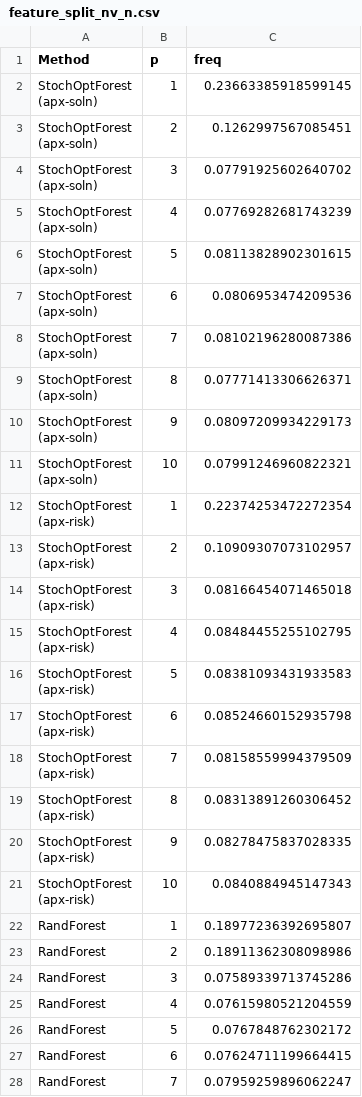
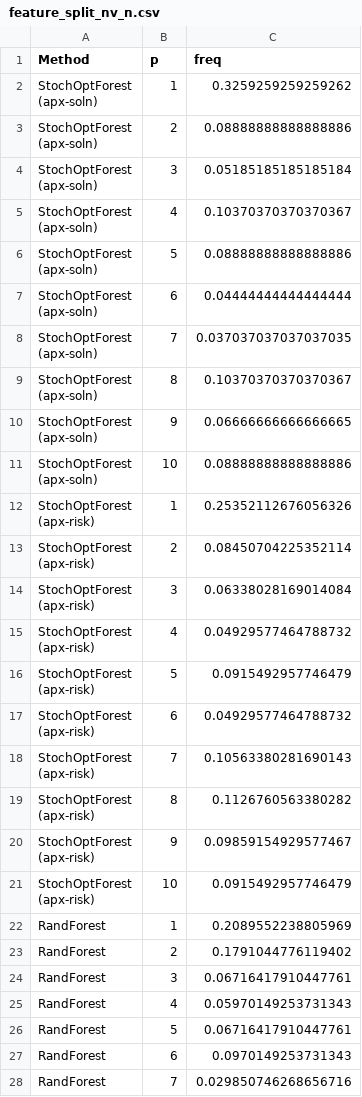
Before and after one commit to fob92/StochOptForestFork, a CSV file: newsvendor/feature_split_nv_n.csv, drawn as a sheet; only a part is shown; the diff covers the shown part only.

```diff
--- a/newsvendor/feature_split_nv_n.csv
+++ b/newsvendor/feature_split_nv_n.csv
@@ -1,48 +1,48 @@
 Method,p,freq
-"StochOptForest
-(apx-soln)",1,0.23663385918599145
-"StochOptForest
-(apx-soln)",2,0.1262997567085451
-"StochOptForest
-(apx-soln)",3,0.07791925602640702
-"StochOptForest
-(apx-soln)",4,0.07769282681743239
-"StochOptForest
-(apx-soln)",5,0.08113828902301615
-"StochOptForest
-(apx-soln)",6,0.0806953474209536
-"StochOptForest
-(apx-soln)",7,0.08102196280087386
-"StochOptForest
-(apx-soln)",8,0.07771413306626371
-"StochOptForest
-(apx-soln)",9,0.08097209934229173
-"StochOptForest
-(apx-soln)",10,0.07991246960822321
-"StochOptForest
-(apx-risk)",1,0.22374253472272354
-"StochOptForest
-(apx-risk)",2,0.10909307073102957
-"StochOptForest
-(apx-risk)",3,0.08166454071465018
-"StochOptForest
-(apx-risk)",4,0.08484455255102795
-"StochOptForest
-(apx-risk)",5,0.08381093431933583
-"StochOptForest
-(apx-risk)",6,0.08524660152935798
-"StochOptForest
-(apx-risk)",7,0.08158559994379509
-"StochOptForest
-(apx-risk)",8,0.08313891260306452
-"StochOptForest
-(apx-risk)",9,0.08278475837028335
-"StochOptForest
-(apx-risk)",10,0.0840884945147343
-RandForest,1,0.18977236392695807
-RandForest,2,0.18911362308098986
-RandForest,3,0.07589339713745286
-RandForest,4,0.07615980521204559
-RandForest,5,0.0767848762302172
-RandForest,6,0.07624711199664415
-RandForest,7,0.07959259896062247
+"StochOptForest
+(apx-soln)",1,0.3259259259259262
+"StochOptForest
+(apx-soln)",2,0.08888888888888886
+"StochOptForest
+(apx-soln)",3,0.05185185185185184
+"StochOptForest
+(apx-soln)",4,0.10370370370370367
+"StochOptForest
+(apx-soln)",5,0.08888888888888886
+"StochOptForest
+(apx-soln)",6,0.04444444444444444
+"StochOptForest
+(apx-soln)",7,0.037037037037037035
+"StochOptForest
+(apx-soln)",8,0.10370370370370367
+"StochOptForest
+(apx-soln)",9,0.06666666666666665
+"StochOptForest
+(apx-soln)",10,0.08888888888888886
+"StochOptForest
+(apx-risk)",1,0.25352112676056326
+"StochOptForest
+(apx-risk)",2,0.08450704225352114
+"StochOptForest
+(apx-risk)",3,0.06338028169014084
+"StochOptForest
+(apx-risk)",4,0.04929577464788732
+"StochOptForest
+(apx-risk)",5,0.0915492957746479
+"StochOptForest
+(apx-risk)",6,0.04929577464788732
+"StochOptForest
+(apx-risk)",7,0.10563380281690143
+"StochOptForest
+(apx-risk)",8,0.1126760563380282
+"StochOptForest
+(apx-risk)",9,0.09859154929577467
+"StochOptForest
+(apx-risk)",10,0.0915492957746479
+RandForest,1,0.2089552238805969
+RandForest,2,0.1791044776119402
+RandForest,3,0.06716417910447761
+RandForest,4,0.05970149253731343
+RandForest,5,0.06716417910447761
+RandForest,6,0.0970149253731343
+RandForest,7,0.029850746268656716
```
Also changed, not shown: 23 edited cells elsewhere in this file, 6 other files.
